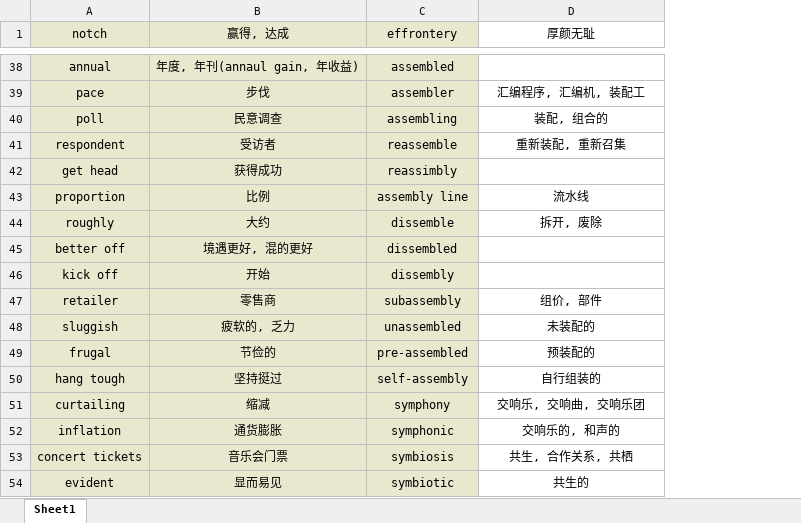
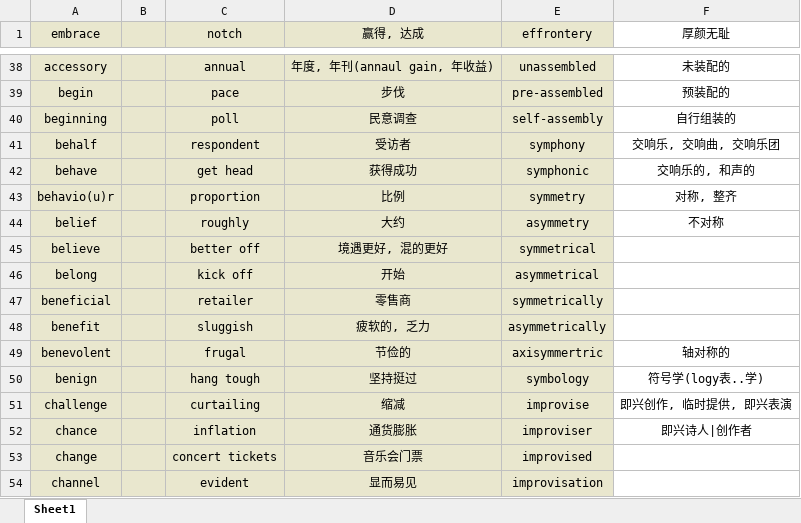
Before and after one commit to Favian096/LearningNotes, an Excel workbook: English/Vocabularies.xlsx, sheet Sheet1, drawn as a sheet; only a part is shown, gaps mark what is left out; values as stored, in another font and other column widths than the file's, no borders; addresses are those after the commit; the diff covers the shown part only; the diff names each change by its address in the sheet, - before the commit and + after, or states it on an @@ line.

```diff
--- a/English/Vocabularies.xlsx (sheet Sheet1)
+++ b/English/Vocabularies.xlsx (sheet Sheet1)
+column A (embrace), rows 38-54: accessory | begin | beginning | behalf | behave | behavio(u)r | belief | believe | belong | beneficial | benefit | benevolent | benign | challenge | chance | change | channel
+column B, empty
-E38 (effrontery): assembled
+E38 (effrontery): unassembled
-F38 (厚颜无耻): (empty)
+F38 (厚颜无耻): 未装配的
-E39 (effrontery): assembler
+E39 (effrontery): pre-assembled
-F39 (厚颜无耻): 汇编程序, 汇编机, 装配工
+F39 (厚颜无耻): 预装配的
-E40 (effrontery): assembling
+E40 (effrontery): self-assembly
-F40 (厚颜无耻): 装配, 组合的
+F40 (厚颜无耻): 自行组装的
-E41 (effrontery): reassemble
+E41 (effrontery): symphony
-F41 (厚颜无耻): 重新装配, 重新召集
+F41 (厚颜无耻): 交响乐, 交响曲, 交响乐团
-E42 (effrontery): reassimbly
+E42 (effrontery): symphonic
-F42 (厚颜无耻): (empty)
+F42 (厚颜无耻): 交响乐的, 和声的
-E43 (effrontery): assembly line
+E43 (effrontery): symmetry
-F43 (厚颜无耻): 流水线
+F43 (厚颜无耻): 对称, 整齐
-E44 (effrontery): dissemble
+E44 (effrontery): asymmetry
-F44 (厚颜无耻): 拆开, 废除
+F44 (厚颜无耻): 不对称
-E45 (effrontery): dissembled
+E45 (effrontery): symmetrical
-E46 (effrontery): dissembly
+E46 (effrontery): asymmetrical
-E47 (effrontery): subassembly
+E47 (effrontery): symmetrically
-F47 (厚颜无耻): 组价, 部件
+F47 (厚颜无耻): (empty)
-E48 (effrontery): unassembled
+E48 (effrontery): asymmetrically
-F48 (厚颜无耻): 未装配的
+F48 (厚颜无耻): (empty)
-E49 (effrontery): pre-assembled
+E49 (effrontery): axisymmertric
-F49 (厚颜无耻): 预装配的
+F49 (厚颜无耻): 轴对称的
-E50 (effrontery): self-assembly
+E50 (effrontery): symbology
-F50 (厚颜无耻): 自行组装的
+F50 (厚颜无耻): 符号学(logy表..学)
-E51 (effrontery): symphony
+E51 (effrontery): improvise
-F51 (厚颜无耻): 交响乐, 交响曲, 交响乐团
+F51 (厚颜无耻): 即兴创作, 临时提供, 即兴表演
-E52 (effrontery): symphonic
+E52 (effrontery): improviser
-F52 (厚颜无耻): 交响乐的, 和声的
+F52 (厚颜无耻): 即兴诗人|创作者
-E53 (effrontery): symbiosis
+E53 (effrontery): improvised
-F53 (厚颜无耻): 共生, 合作关系, 共栖
+F53 (厚颜无耻): (empty)
-E54 (effrontery): symbiotic
+E54 (effrontery): improvisation
-F54 (厚颜无耻): 共生的
+F54 (厚颜无耻): (empty)
```
Also changed, not shown: other rows of this sheet.
